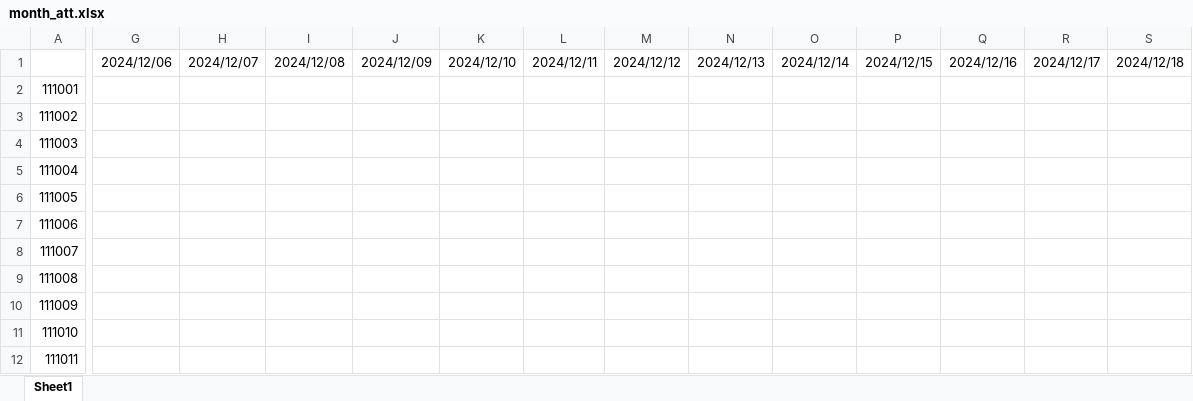
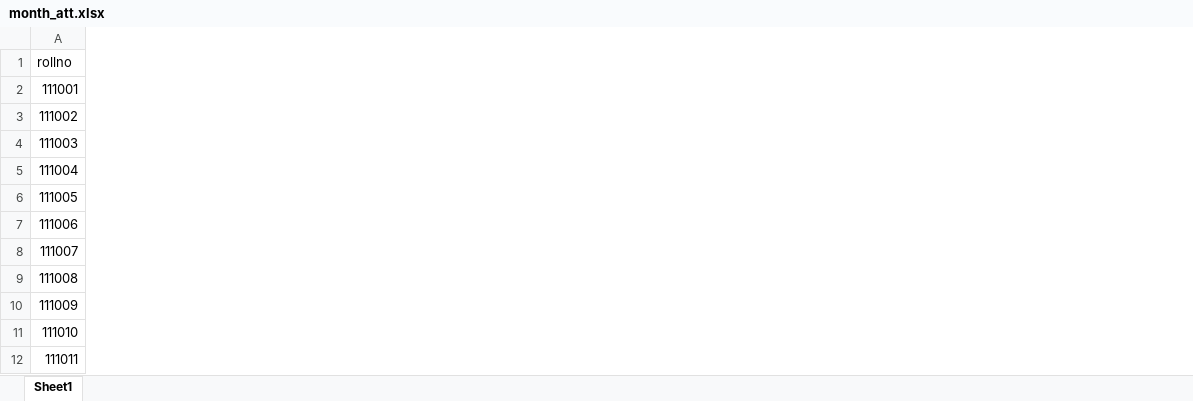
Before and after one commit to ShayaanSadiq/AcadEase, an Excel workbook: month_att.xlsx, sheet Sheet1, drawn as a sheet; only a part is shown, gaps mark what is left out; values as stored, in another font and other column widths than the file's, no borders; removed rows and columns are numbered as before the commit, all else as after; the diff covers the shown part only; the diff names each change by its address in the sheet, - before the commit and + after, or states it on an @@ line.

Commit message:
made changes to month_att

```diff
--- a/month_att.xlsx (sheet Sheet1)
+++ b/month_att.xlsx (sheet Sheet1)
-column G, row 1: 2024/12/06
-column H, row 1: 2024/12/07
-column I, row 1: 2024/12/08
-column J, row 1: 2024/12/09
-column K, row 1: 2024/12/10
-column L, row 1: 2024/12/11
-column M, row 1: 2024/12/12
-column N, row 1: 2024/12/13
-column O, row 1: 2024/12/14
-column P, row 1: 2024/12/15
-column Q, row 1: 2024/12/16
-column R, row 1: 2024/12/17
-column S, row 1: 2024/12/18
-A1: (empty)
+A1: rollno
```
Also changed, not shown: 55 added columns, 12 removed columns and 5 edited cells elsewhere in this sheet, 1 other file.
